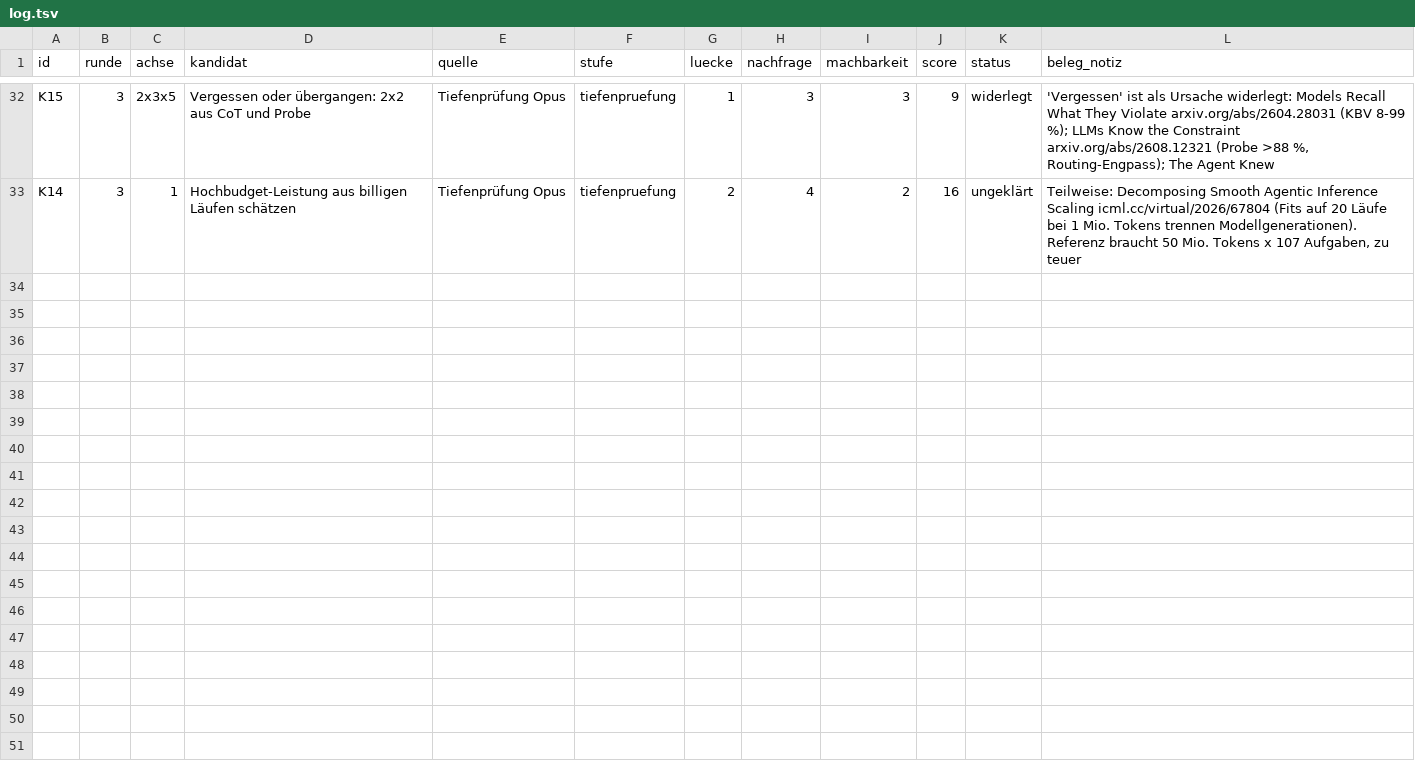
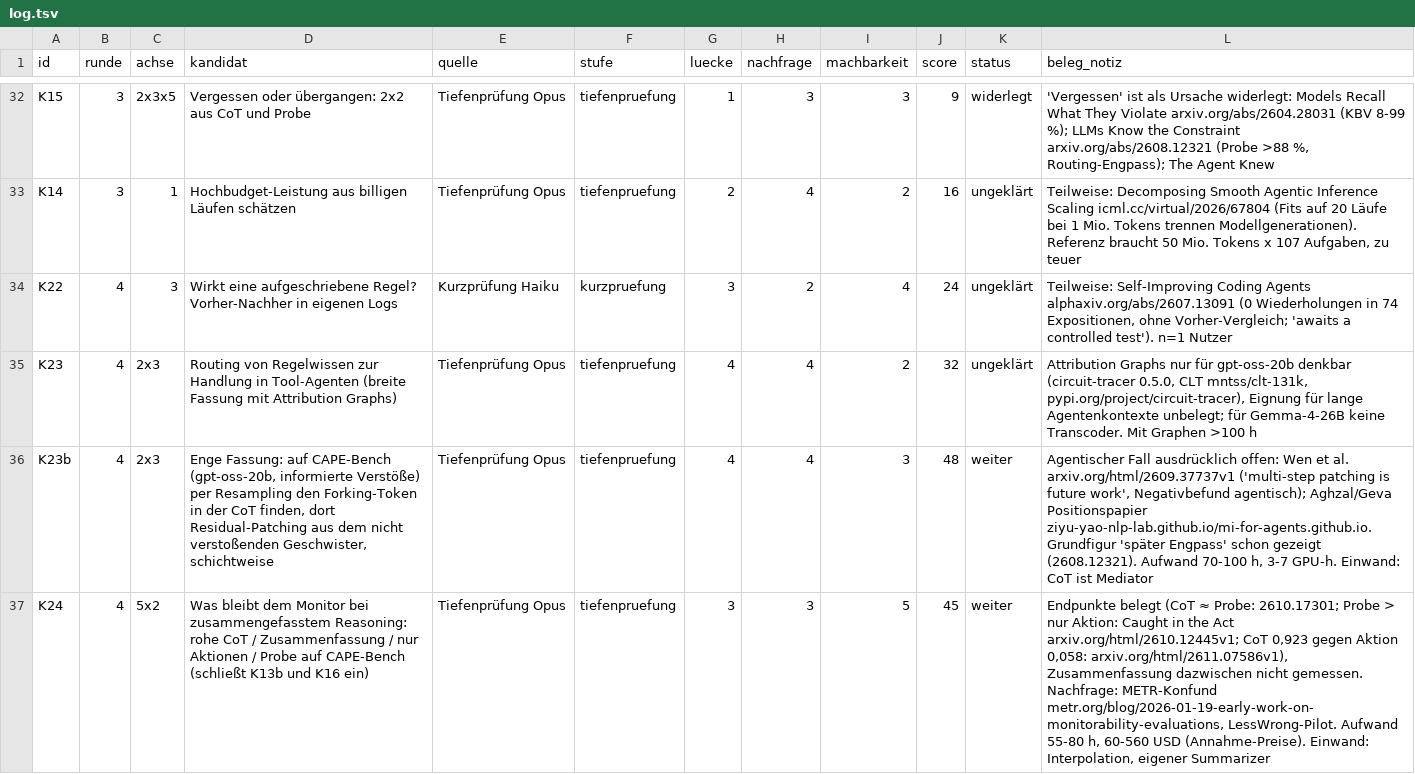
Before and after one commit to Andi354/L-ckenrecherche, a TSV file: research/TIM-156_nischensuche/log.tsv, drawn as a sheet; only a part is shown, gaps mark what is left out; the diff names each change by its address in the sheet, - before the commit and + after, or states it on an @@ line.

```diff
--- a/research/TIM-156_nischensuche/log.tsv
+++ b/research/TIM-156_nischensuche/log.tsv
+row 34: K22 | 4 | 3 | Wirkt eine aufgeschriebene Regel? Vorher-Nachher in eigenen Logs | Kurzprüfung Haiku | kurzpruefung | 3 | 2 | 4 | 24 | ungeklärt | Teilweise: Self-Improving Coding Agents alphaxiv.org/abs/2607.13091 (0 Wiederholungen in 74 Expositionen, ohne Vorher-Vergleich; 'awaits a controlled test'). n=1 Nutzer
+row 35: K23 | 4 | 2x3 | Routing von Regelwissen zur Handlung in Tool-Agenten (breite Fassung mit Attribution Graphs) | Tiefenprüfung Opus | tiefenpruefung | 4 | 4 | 2 | 32 | ungeklärt | Attribution Graphs nur für gpt-oss-20b denkbar (circuit-tracer 0.5.0, CLT mntss/clt-131k, pypi.org/project/circuit-tracer), Eignung für lange Agentenkontexte unbelegt; für Gemma-4-26B keine Transcoder. Mit Graphen >100 h
+row 36: K23b | 4 | 2x3 | Enge Fassung: auf CAPE-Bench (gpt-oss-20b, informierte Verstöße) per Resampling den Forking-Token in der CoT finden, dort Residual-Patching aus dem nicht verstoßenden Geschwister, schichtweise | Tiefenprüfung Opus | tiefenpruefung | 4 | 4 | 3 | 48 | weiter | Agentischer Fall ausdrücklich offen: Wen et al. arxiv.org/html/2609.37737v1 ('multi-step patching is future work', Negativbefund agentisch); Aghzal/Geva Positionspapier ziyu-yao-nlp-lab.github.io/mi-for-agents.github.io. Grundfigur 'später Engpass' schon gezeigt (2608.12321). Aufwand 70-100 h, 3-7 GPU-h. Einwand: CoT ist Mediator
+row 37: K24 | 4 | 5x2 | Was bleibt dem Monitor bei zusammengefasstem Reasoning: rohe CoT / Zusammenfassung / nur Aktionen / Probe auf CAPE-Bench (schließt K13b und K16 ein) | Tiefenprüfung Opus | tiefenpruefung | 3 | 3 | 5 | 45 | weiter | Endpunkte belegt (CoT ≈ Probe: 2610.17301; Probe > nur Aktion: Caught in the Act arxiv.org/html/2610.12445v1; CoT 0,923 gegen Aktion 0,058: arxiv.org/html/2611.07586v1), Zusammenfassung dazwischen nicht gemessen. Nachfrage: METR-Konfund metr.org/blog/2026-01-19-early-work-on-monitorability-evaluations, LessWrong-Pilot. Aufwand 55-80 h, 60-560 USD (Annahme-Preise). Einwand: Interpolation, eigener Summarizer
```
Also changed, not shown: 1 other file.
